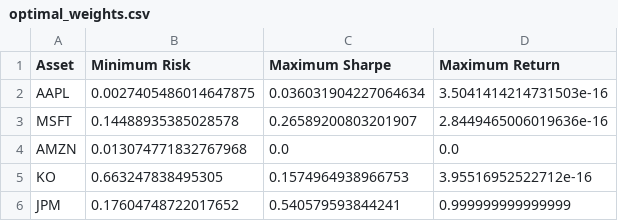
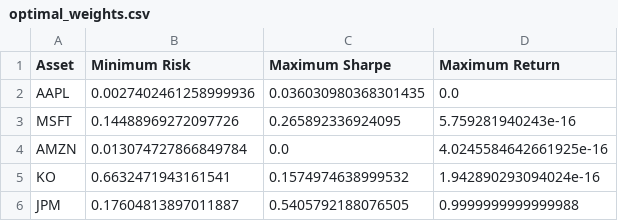
Before and after one commit to nsovohope62/portfolio-optimisation, a CSV file: results/optimal_weights.csv, drawn as a sheet.

Commit message:
Update README with rolling-window, caps, shrinkage and min-variance results

```diff
--- a/results/optimal_weights.csv
+++ b/results/optimal_weights.csv
@@ -1,6 +1,6 @@
 Asset,Minimum Risk,Maximum Sharpe,Maximum Return
-AAPL,0.0027405486014647875,0.036031904227064634,3.5041414214731503e-16
-MSFT,0.14488935385028578,0.26589200803201907,2.8449465006019636e-16
-AMZN,0.013074771832767968,0.0,0.0
-KO,0.663247838495305,0.1574964938966753,3.95516952522712e-16
-JPM,0.17604748722017652,0.540579593844241,0.999999999999999
+AAPL,0.0027402461258999936,0.036030980368301435,0.0
+MSFT,0.14488969272097726,0.265892336924095,5.759281940243e-16
+AMZN,0.013074727866849784,0.0,4.0245584642661925e-16
+KO,0.6632471943161541,0.1574974638999532,1.942890293094024e-16
+JPM,0.17604813897011887,0.5405792188076505,0.9999999999999988
```
Also changed, not shown: results/out_of_sample_comparison.csv, results/rolling_window_comparison.csv, 8 other files.
